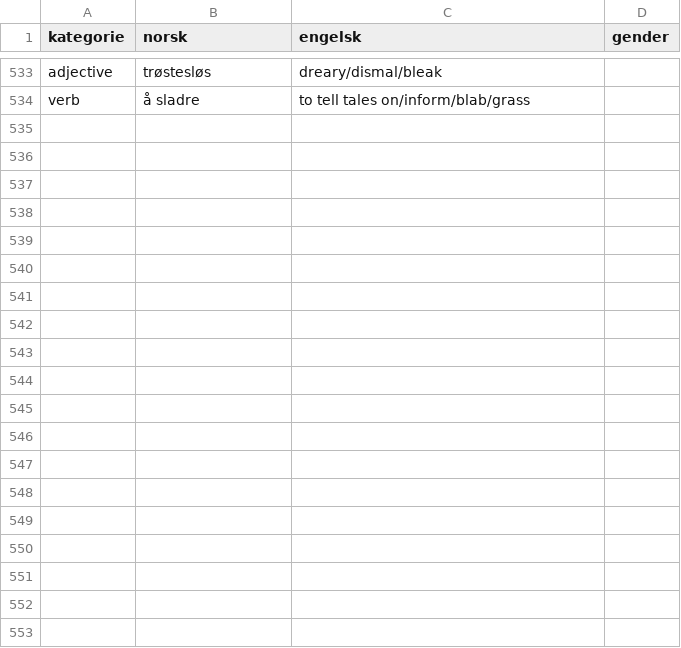
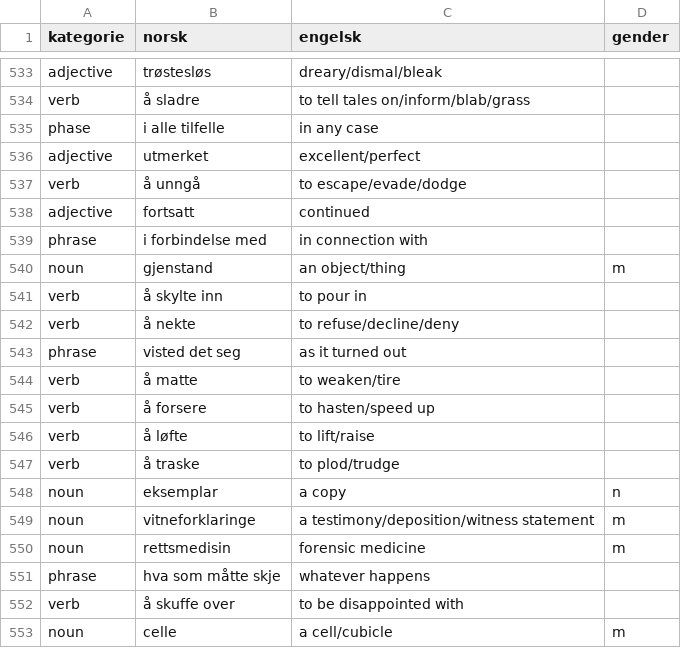
Before and after one commit to dfbr/dfbr.github.io, a CSV file: ordlist.csv, drawn as a sheet; only a part is shown, gaps mark what is left out; the diff covers the shown part only.

Commit message:
New words

```diff
--- a/ordlist.csv
+++ b/ordlist.csv
@@ -534 +534,20 @@ adjective,trøstesløs,dreary/dismal/bleak,
 verb,å sladre,to tell tales on/inform/blab/grass,
+phase,i alle tilfelle,in any case,
+adjective,utmerket,excellent/perfect,
+verb,å unngå,to escape/evade/dodge,
+adjective,fortsatt,continued,
+phrase,i forbindelse med,in connection with,
+noun,gjenstand,an object/thing,m
+verb,å skylte inn,to pour in,
+verb,å nekte,to refuse/decline/deny,
+phrase,visted det seg,as it turned out,
+verb,å matte,to weaken/tire,
+verb,å forsere,to hasten/speed up,
+verb,å løfte,to lift/raise,
+verb,å traske,to plod/trudge,
+noun,eksemplar,a copy,n
+noun,vitneforklaringe,a testimony/deposition/witness statement,m
+noun,rettsmedisin,forensic medicine,m
+phrase,hva som måtte skje,whatever happens,
+verb,å skuffe over,to be disappointed with,
+noun,celle,a cell/cubicle,m
```
Also changed, not shown: 15 added rows elsewhere in this file.
